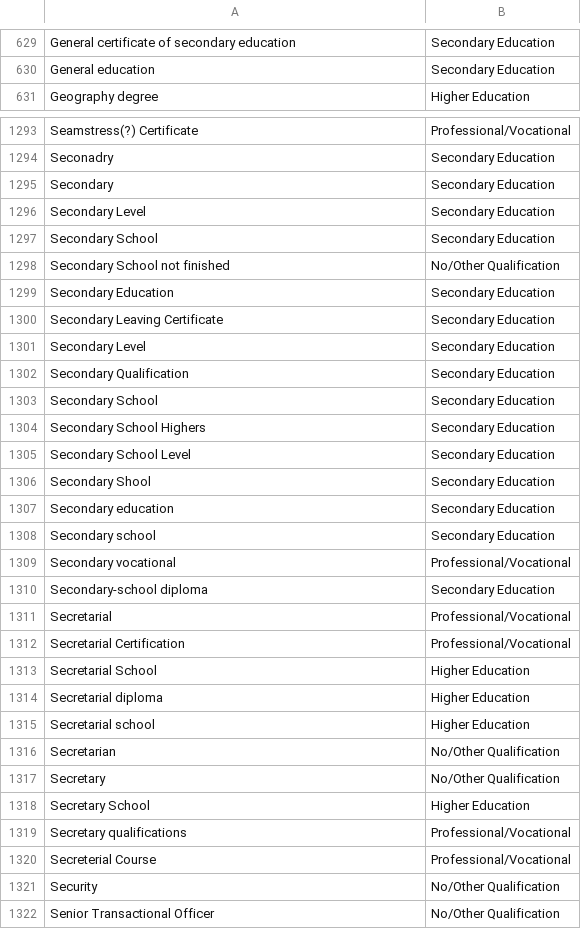
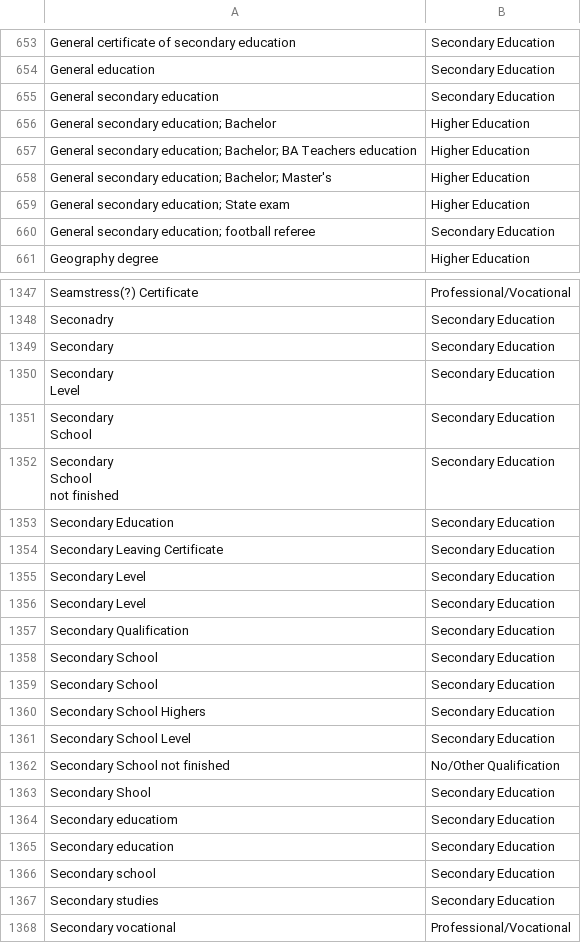
Before and after one commit to vetterf/bslvc-data-pipeline, a CSV file: data/mappings/qualification_mapping_manual.csv, drawn as a sheet; only a part is shown, gaps mark what is left out; the shorter side is filled out with more unchanged rows; the diff covers the shown part only.

```diff
--- a/data/mappings/qualification_mapping_manual.csv
+++ b/data/mappings/qualification_mapping_manual.csv
@@ -630,2 +666,8 @@ General certificate of secondary education,Secondary Education
 General education,Secondary Education
+General secondary education,Secondary Education
+General secondary education; Bachelor,Higher Education
+General secondary education; Bachelor; BA Teachers education,Higher Education
+General secondary education; Bachelor; Master's,Higher Education
+General secondary education; State exam,Higher Education
+General secondary education; football referee,Secondary Education
 Geography degree,Higher Education
@@ -1295,5 +1372,9 @@ Seconadry,Secondary Education
 Secondary,Secondary Education
-Secondary Level,Secondary Education
-Secondary School,Secondary Education
-Secondary School not finished,No/Other Qualification
+"Secondary
+Level",Secondary Education
+"Secondary
+School",Secondary Education
+"Secondary
+School
+not finished",Secondary Education
 Secondary Education,Secondary Education
@@ -1301,9 +1382,14 @@ Secondary Leaving Certificate,Secondary Education
 Secondary Level,Secondary Education
+Secondary Level,Secondary Education
 Secondary Qualification,Secondary Education
 Secondary School,Secondary Education
+Secondary School,Secondary Education
 Secondary School Highers,Secondary Education
 Secondary School Level,Secondary Education
+Secondary School not finished,No/Other Qualification
 Secondary Shool,Secondary Education
+Secondary educatiom,Secondary Education
 Secondary education,Secondary Education
 Secondary school,Secondary Education
+Secondary studies,Secondary Education
 Secondary vocational,Professional/Vocational
```
Also changed, not shown: 67 added rows, 3 removed rows and 18 edited cells elsewhere in this file, data/mappings/language_mapping.csv, data/mappings/language_mapping_manual.csv, 7 other files.
